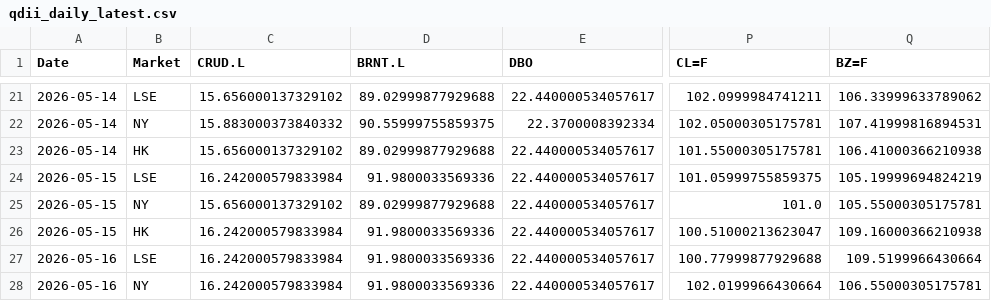
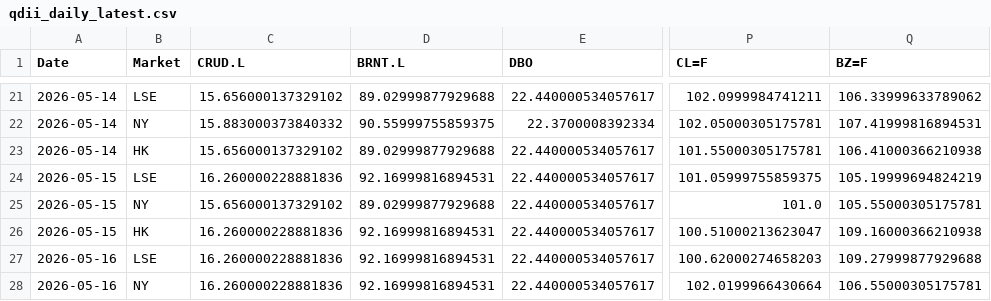
Before and after one commit to shichengchengya-web/iopv, a CSV file: output/qdii_daily_latest.csv, drawn as a sheet; only a part is shown, gaps mark what is left out; the diff names each change by its address in the sheet, - before the commit and + after, or states it on an @@ line.

```diff
--- a/output/qdii_daily_latest.csv
+++ b/output/qdii_daily_latest.csv
-C24 (CRUD.L): 16.242000579833984
+C24 (CRUD.L): 16.260000228881836
-D24 (BRNT.L): 91.9800033569336
+D24 (BRNT.L): 92.16999816894531
-C26:C28 (CRUD.L): 16.242000579833984
+C26:C28 (CRUD.L): 16.260000228881836
-D26:D28 (BRNT.L): 91.9800033569336
+D26:D28 (BRNT.L): 92.16999816894531
-P27 (CL=F): 100.77999877929688
+P27 (CL=F): 100.62000274658203
-Q27 (BZ=F): 109.5199966430664
+Q27 (BZ=F): 109.27999877929688
```
